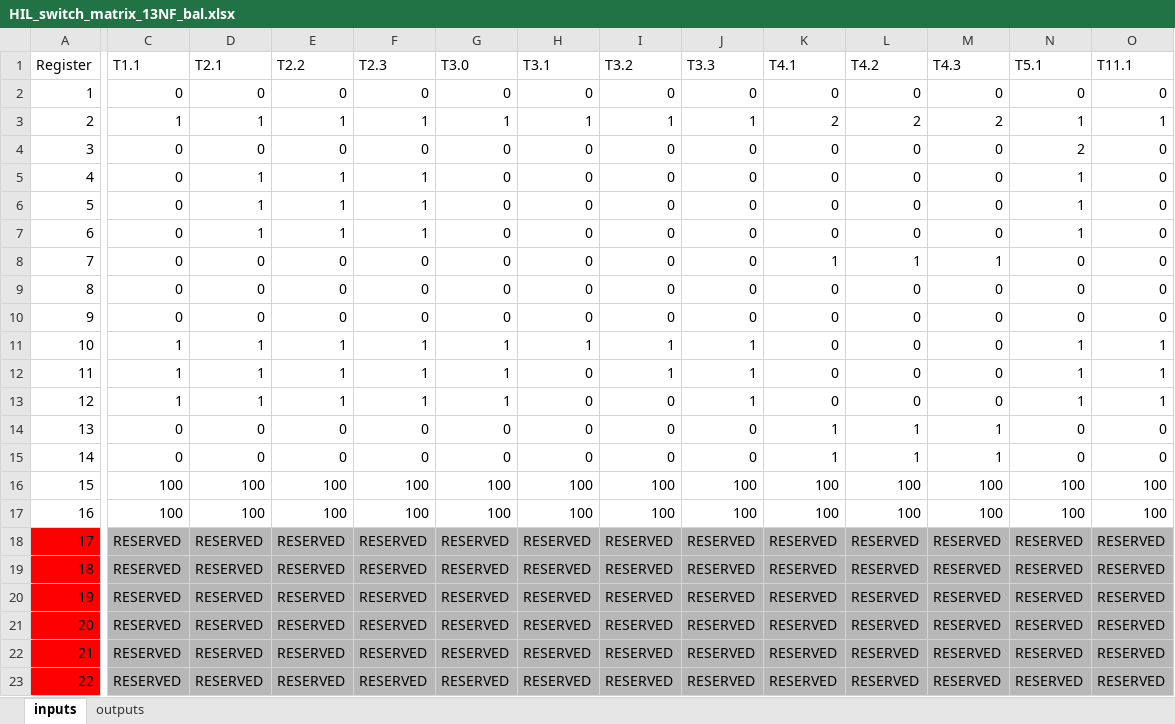
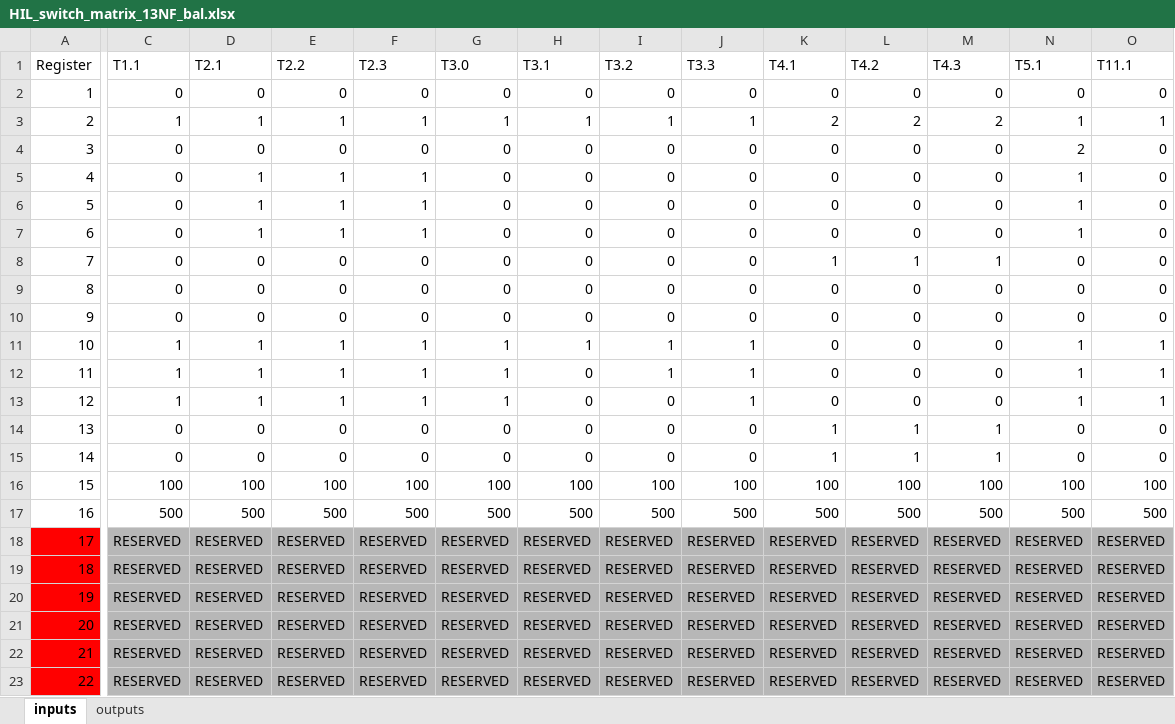
Before and after one commit to gtfierro/energise-implementation, an Excel workbook: flexlab/sw_mat/HIL_switch_matrix_13NF_bal.xlsx, sheet inputs, drawn as a sheet; only a part is shown, gaps mark what is left out; values as stored, in another font and other column widths than the file's, no borders; the diff covers the shown part only; the diff names each change by its address in the sheet, - before the commit and + after, or states it on an @@ line.

Commit message:
flexlab

```diff
--- a/flexlab/sw_mat/HIL_switch_matrix_13NF_bal.xlsx (sheet inputs)
+++ b/flexlab/sw_mat/HIL_switch_matrix_13NF_bal.xlsx (sheet inputs)
-C17 (T1.1): 100
+C17 (T1.1): 500
-D17 (T2.1): 100
+D17 (T2.1): 500
-E17 (T2.2): 100
+E17 (T2.2): 500
-F17 (T2.3): 100
+F17 (T2.3): 500
-G17 (T3.0): 100
+G17 (T3.0): 500
-H17 (T3.1): 100
+H17 (T3.1): 500
-I17 (T3.2): 100
+I17 (T3.2): 500
-J17 (T3.3): 100
+J17 (T3.3): 500
-K17 (T4.1): 100
+K17 (T4.1): 500
-L17 (T4.2): 100
+L17 (T4.2): 500
-M17 (T4.3): 100
+M17 (T4.3): 500
-N17 (T5.1): 100
+N17 (T5.1): 500
-O17 (T11.1): 100
+O17 (T11.1): 500
```
Also changed, not shown: 3 edited cells elsewhere in this sheet.
